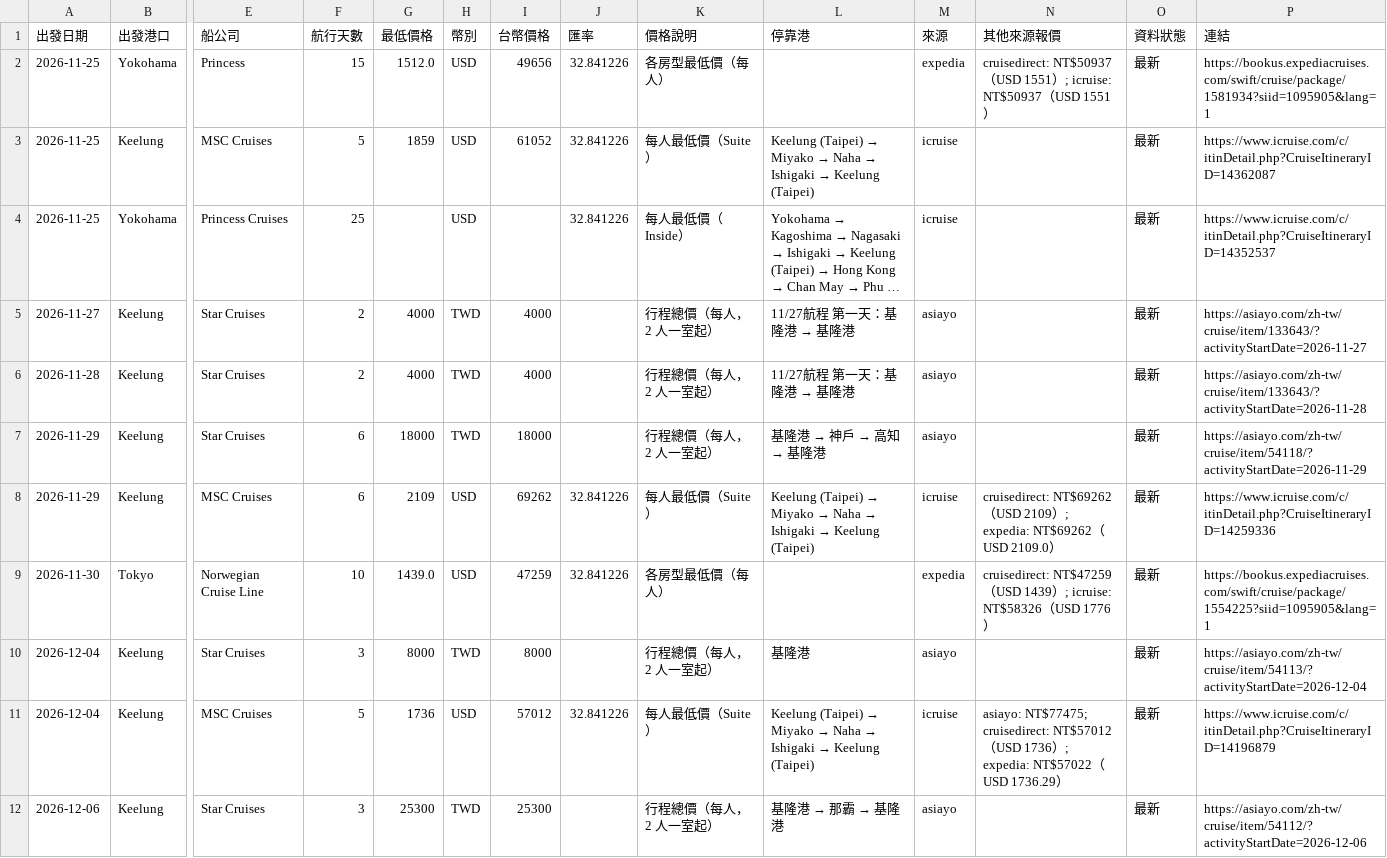
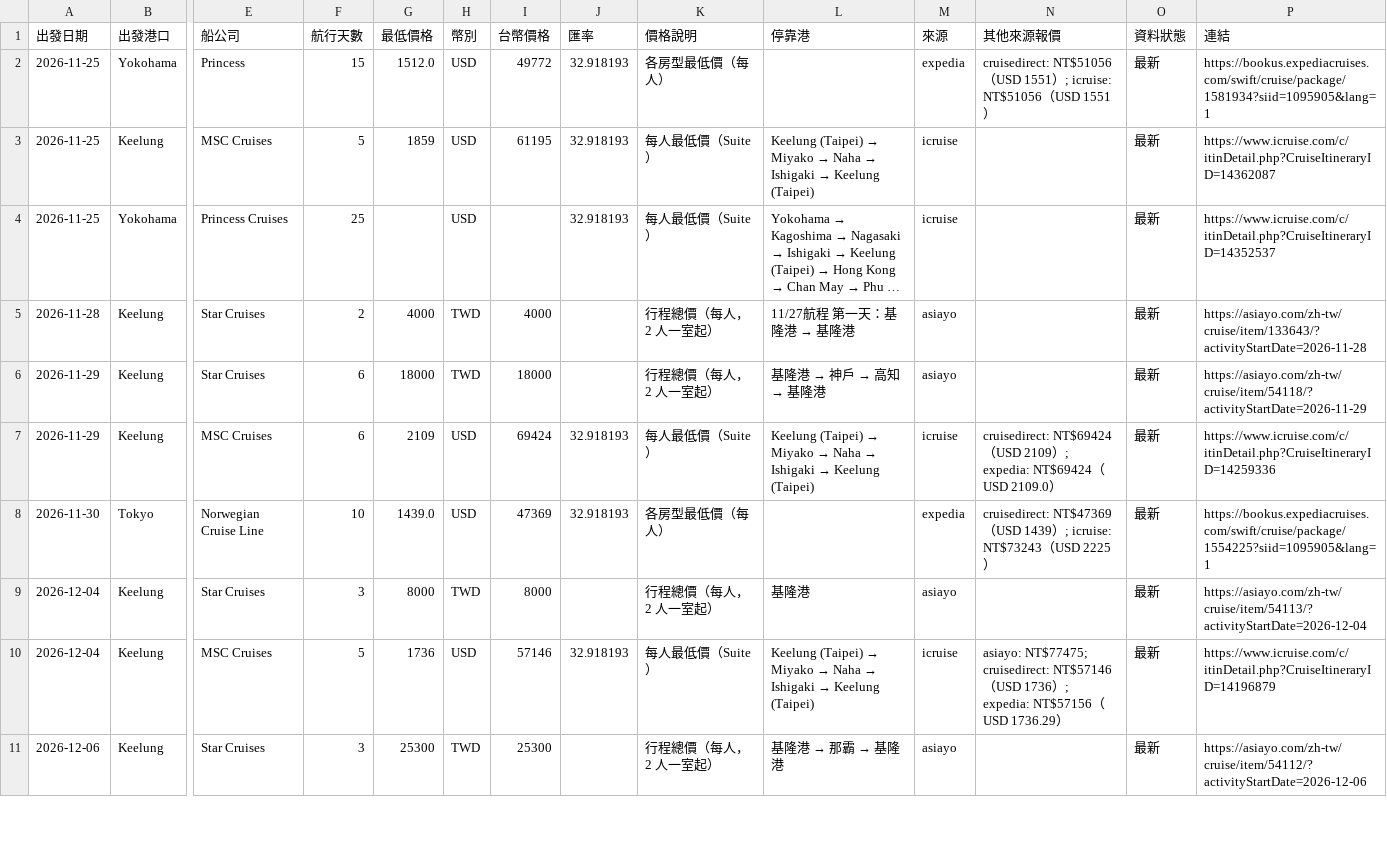
Before and after one commit to paladinlin1/cruise-deals, a CSV file: data/deals.csv, drawn as a sheet; only a part is shown, gaps mark what is left out; long unchanged cells end in …; removed rows and columns are numbered as before the commit, all else as after; rows hold the shown columns only; the diff covers the shown part only; the diff names each change by its address in the sheet, - before the commit and + after, or states it on an @@ line.

```diff
--- a/data/deals.csv
+++ b/data/deals.csv
-I2 (台幣價格): 49656
+I2 (台幣價格): 49772
-J2:J4 (匯率): 32.841226
+J2:J4 (匯率): 32.918193
-N2 (其他來源報價): cruisedirect: NT$50937（USD 1551）; icruise: NT$50937（USD…
+N2 (其他來源報價): cruisedirect: NT$51056（USD 1551）; icruise: NT$51056（USD…
-I3 (台幣價格): 61052
+I3 (台幣價格): 61195
-K4 (價格說明): 每人最低價（Inside）
+K4 (價格說明): 每人最低價（Suite）
-row 5: 2026-11-27 | Keelung | Star Cruises | 2 | 4000 | TWD | 4000 |  | 行程總價（每人，2 人一室起） | 11/27航程 第一天：基隆港 → 基隆港 | asiayo |  | 最新 | https://asiayo.com/zh-tw/cruise/item/133643/?activityStartDate=2026-11-27
-I7 (台幣價格): 69262
+I7 (台幣價格): 69424
-J7:J8 (匯率): 32.841226
+J7:J8 (匯率): 32.918193
-N7 (其他來源報價): cruisedirect: NT$69262（USD 2109）; expedia: NT$69262（USD…
+N7 (其他來源報價): cruisedirect: NT$69424（USD 2109）; expedia: NT$69424（USD…
-I8 (台幣價格): 47259
+I8 (台幣價格): 47369
-N8 (其他來源報價): cruisedirect: NT$47259（USD 1439）; icruise: NT$58326（USD 1776）
+N8 (其他來源報價): cruisedirect: NT$47369（USD 1439）; icruise: NT$73243（USD 2225）
-I10 (台幣價格): 57012
+I10 (台幣價格): 57146
-J10 (匯率): 32.841226
+J10 (匯率): 32.918193
-N10 (其他來源報價): …NT$77475; cruisedirect: NT$57012（USD 1736）; expedia: NT$57022（USD…
+N10 (其他來源報價): …NT$77475; cruisedirect: NT$57146（USD 1736）; expedia: NT$57156（USD…
```
Also changed, not shown: 1 added row and 21 edited cells elsewhere in this file, 3 other files.
